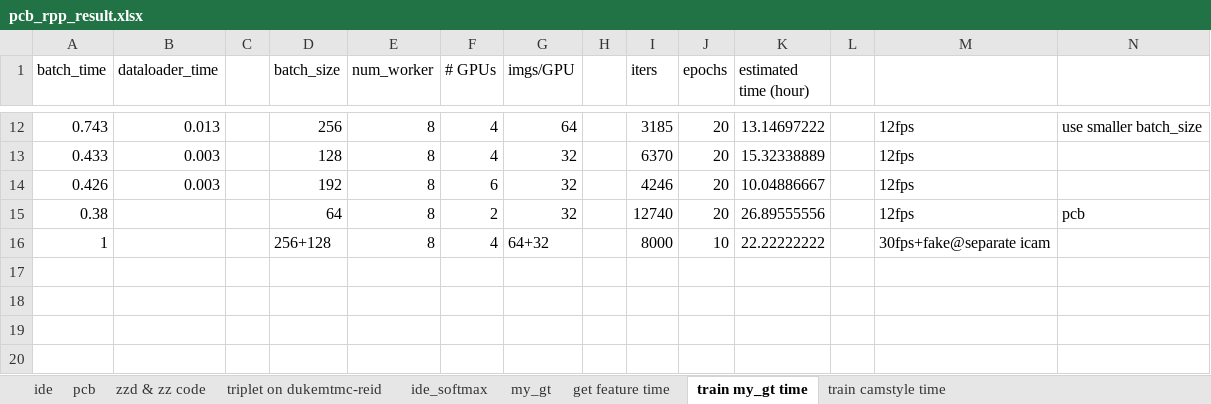
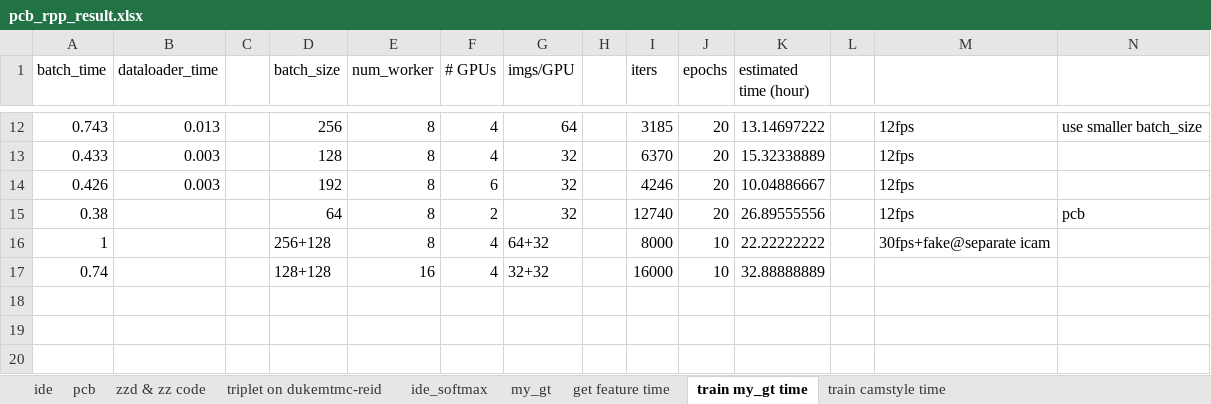
Before and after one commit to hou-yz/open-reid-tracking, an Excel workbook: pcb_rpp_result.xlsx, sheet train my_gt time, drawn as a sheet; only a part is shown, gaps mark what is left out; values as stored, in another font and other column widths than the file's, no borders; rows hold the shown columns only; the diff names each change by its address in the sheet, - before the commit and + after, or states it on an @@ line.

Commit message:
Sync: excel

```diff
--- a/pcb_rpp_result.xlsx (sheet train my_gt time)
+++ b/pcb_rpp_result.xlsx (sheet train my_gt time)
-row 17: (empty)
+row 17: 0.74 |  |  | 128+128 | 16 | 4 | 32+32 |  | 16000 | 10 | 32.88888889
```
